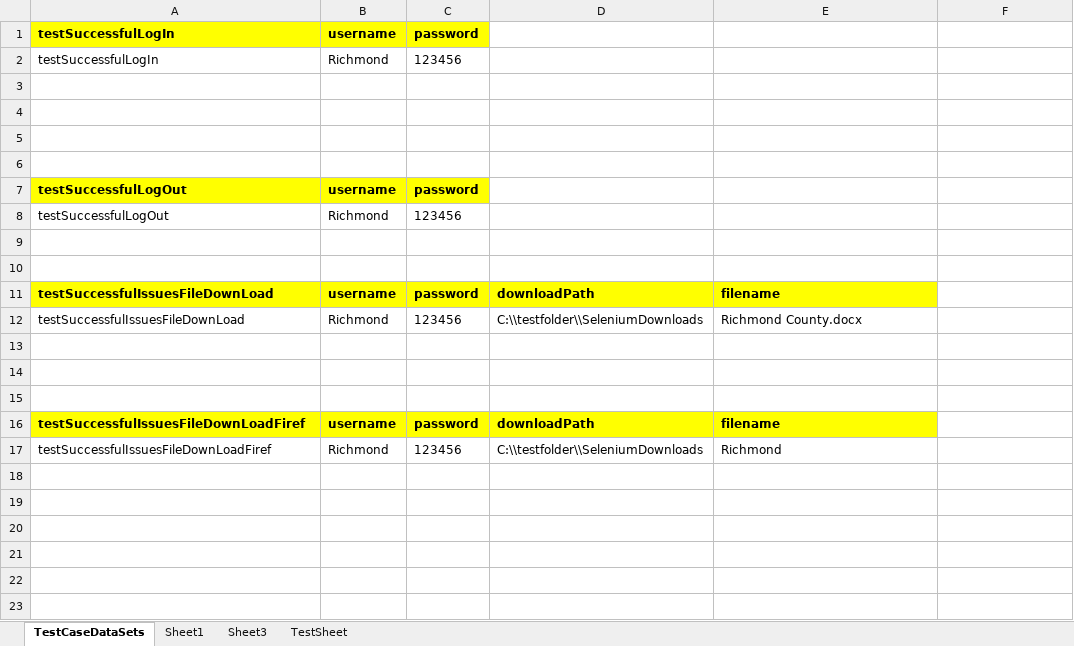
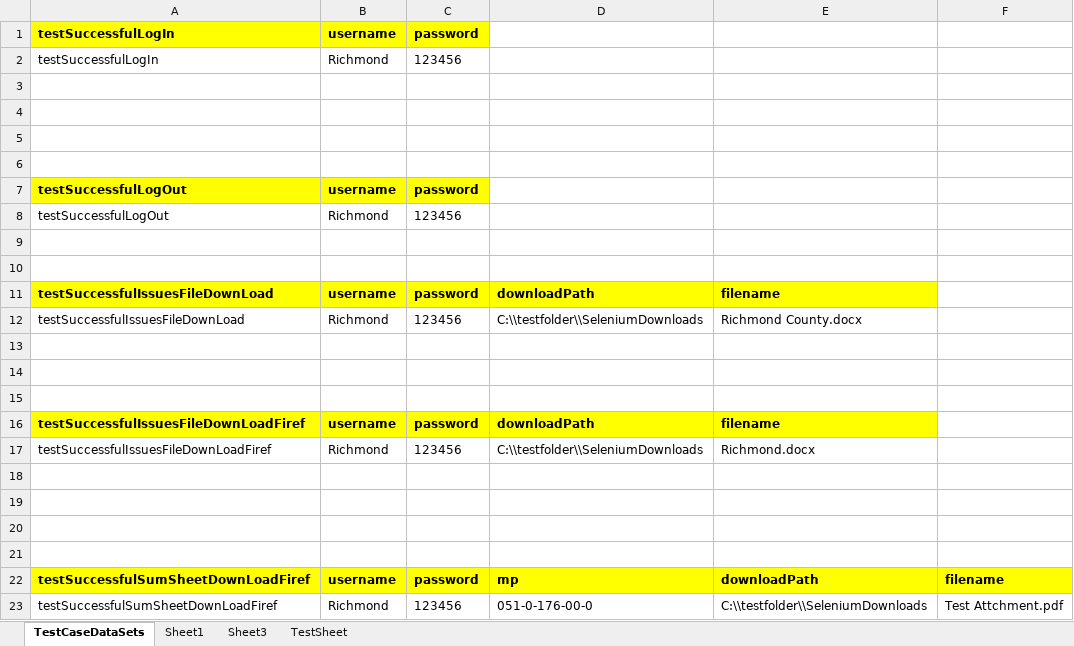
Before and after one commit to retephsot/DEETEEProject, an Excel workbook: MasterTestDataFile.xlsx, sheet TestCaseDataSets, drawn as a sheet; values as stored, in another font and other column widths than the file's, no borders; the diff names each change by its address in the sheet, - before the commit and + after, or states it on an @@ line.

Commit message:
Added Download Test_Attachment Test

```diff
--- a/MasterTestDataFile.xlsx (sheet TestCaseDataSets)
+++ b/MasterTestDataFile.xlsx (sheet TestCaseDataSets)
-E17: Richmond
+E17: Richmond.docx
+row 18: (empty)
+row 19: (empty)
+row 20: (empty)
+row 21: (empty)
+row 22: testSuccessfulSumSheetDownLoadFiref | username | password | mp | downloadPath | filename
+row 23: testSuccessfulSumSheetDownLoadFiref | Richmond | 123456 | 051-0-176-00-0 | C:\\testfolder\\SeleniumDownloads | Test Attchment.pdf
```
Also changed, not shown: 23 other files.
